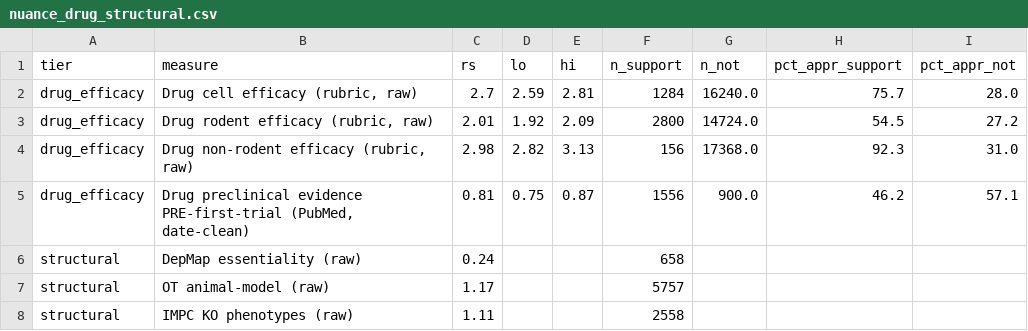
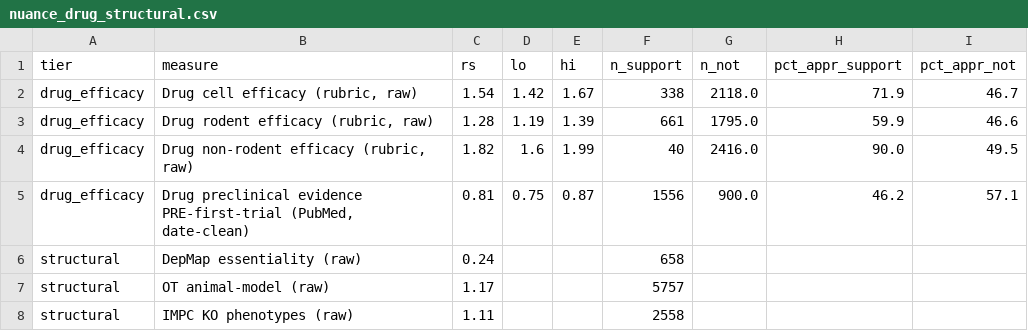
Before and after one commit to dryingpaint/predictive-validity, a CSV file: data/nuance_drug_structural.csv, drawn as a sheet.

```diff
--- a/data/nuance_drug_structural.csv
+++ b/data/nuance_drug_structural.csv
@@ -1,5 +1,5 @@
 tier,measure,rs,lo,hi,n_support,n_not,pct_appr_support,pct_appr_not
-drug_efficacy,"Drug cell efficacy (rubric, raw)",2.7,2.59,2.81,1284,16240.0,75.7,28.0
-drug_efficacy,"Drug rodent efficacy (rubric, raw)",2.01,1.92,2.09,2800,14724.0,54.5,27.2
-drug_efficacy,"Drug non-rodent efficacy (rubric, raw)",2.98,2.82,3.13,156,17368.0,92.3,31.0
+drug_efficacy,"Drug cell efficacy (rubric, raw)",1.54,1.42,1.67,338,2118.0,71.9,46.7
+drug_efficacy,"Drug rodent efficacy (rubric, raw)",1.28,1.19,1.39,661,1795.0,59.9,46.6
+drug_efficacy,"Drug non-rodent efficacy (rubric, raw)",1.82,1.6,1.99,40,2416.0,90.0,49.5
 drug_efficacy,"Drug preclinical evidence PRE-first-trial (PubMed, date-clean)",0.81,0.75,0.87,1556,900.0,46.2,57.1
```
Also changed, not shown: data/nuance_literature_dateclean.csv, 7 other files.
